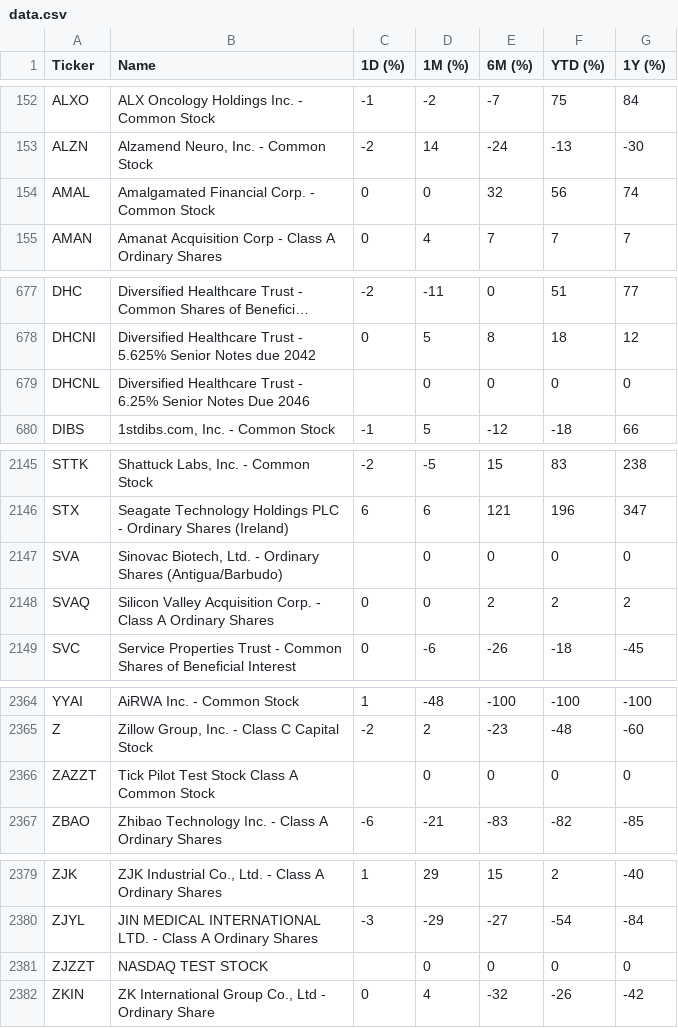
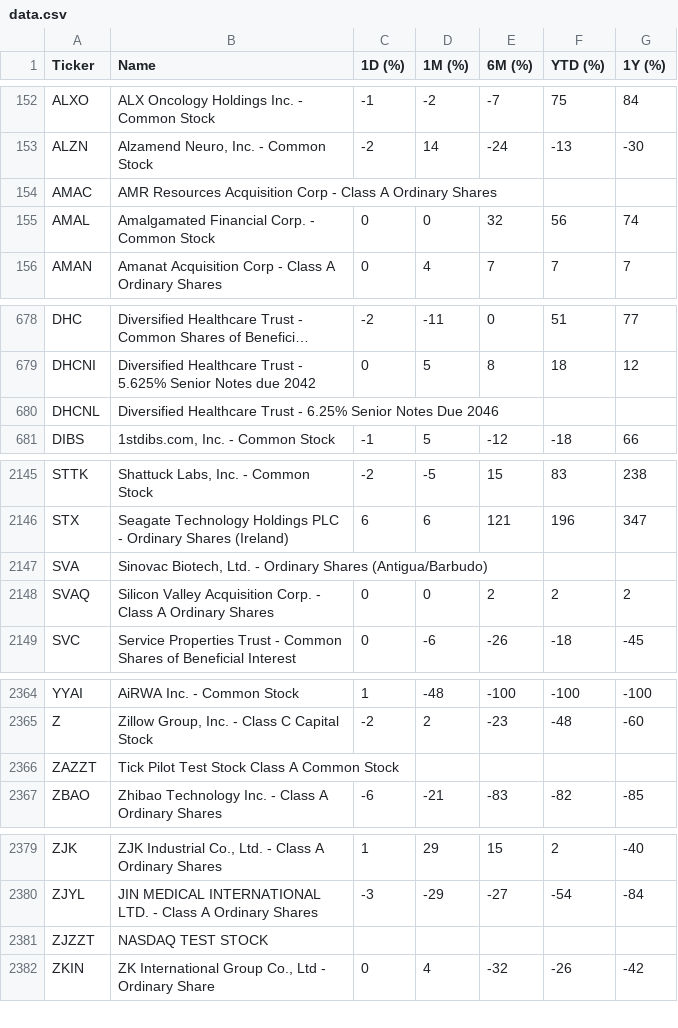
Before and after one commit to ichi-369/nasdaq-performance, a CSV file: data/data.csv, drawn as a sheet; only a part is shown, gaps mark what is left out; long unchanged cells end in …; addresses are those after the commit; the diff covers the shown part only; the diff names each change by its address in the sheet, - before the commit and + after, or states it on an @@ line.

```diff
--- a/data/data.csv
+++ b/data/data.csv
+row 154: AMAC | AMR Resources Acquisition Corp - Class A Ordinary Shares
-D680 (1M (%)): 0
+D680 (1M (%)): (empty)
-E680 (6M (%)): 0
+E680 (6M (%)): (empty)
-F680 (YTD (%)): 0
+F680 (YTD (%)): (empty)
-G680 (1Y (%)): 0
+G680 (1Y (%)): (empty)
-D2147 (1M (%)): 0
+D2147 (1M (%)): (empty)
-E2147 (6M (%)): 0
+E2147 (6M (%)): (empty)
-F2147 (YTD (%)): 0
+F2147 (YTD (%)): (empty)
-G2147 (1Y (%)): 0
+G2147 (1Y (%)): (empty)
-D2366 (1M (%)): 0
+D2366 (1M (%)): (empty)
-E2366 (6M (%)): 0
+E2366 (6M (%)): (empty)
-F2366 (YTD (%)): 0
+F2366 (YTD (%)): (empty)
-G2366 (1Y (%)): 0
+G2366 (1Y (%)): (empty)
-D2381 (1M (%)): 0
+D2381 (1M (%)): (empty)
-E2381 (6M (%)): 0
+E2381 (6M (%)): (empty)
-F2381 (YTD (%)): 0
+F2381 (YTD (%)): (empty)
-G2381 (1Y (%)): 0
+G2381 (1Y (%)): (empty)
```
Also changed, not shown: 1 added row, 2 removed rows and 46 edited cells elsewhere in this file.
